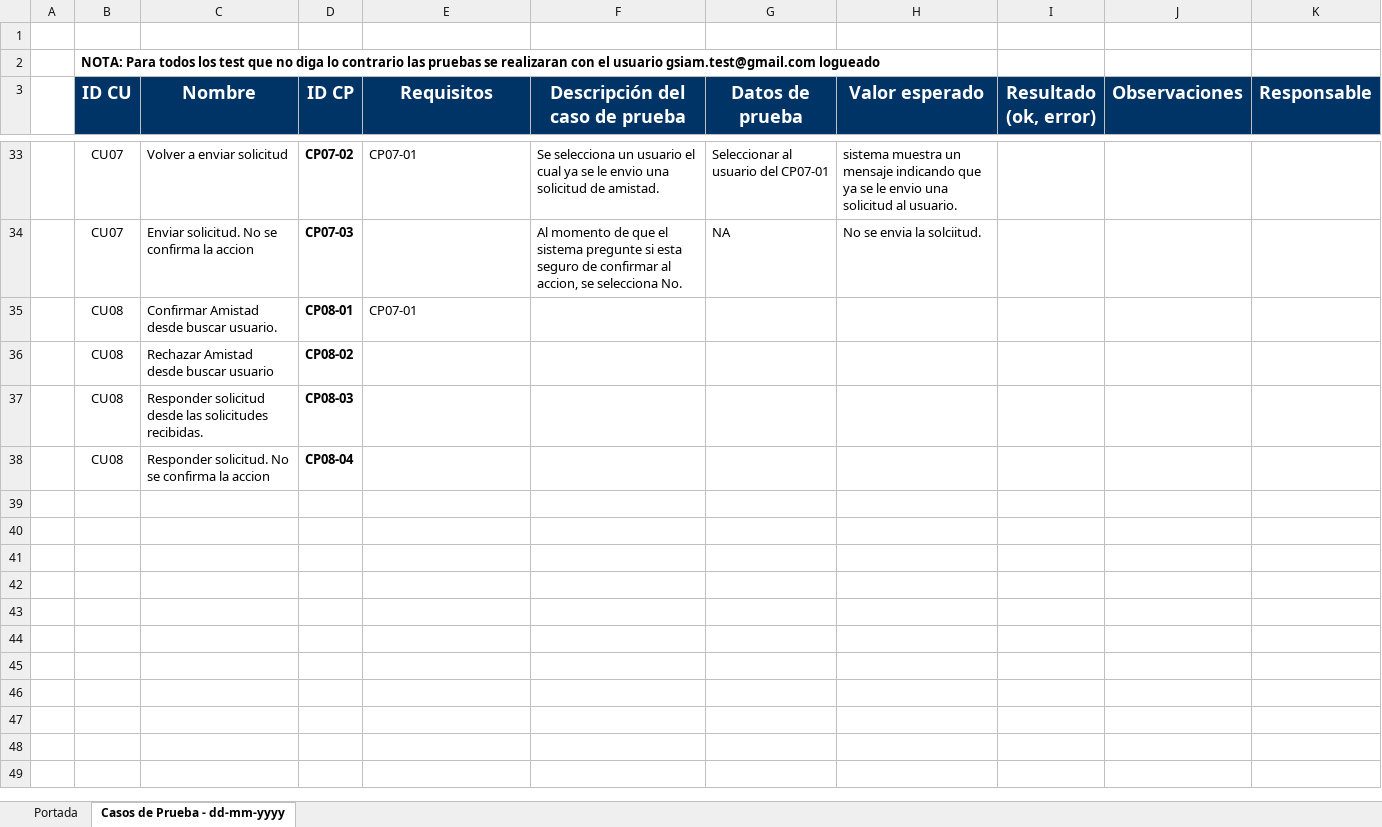
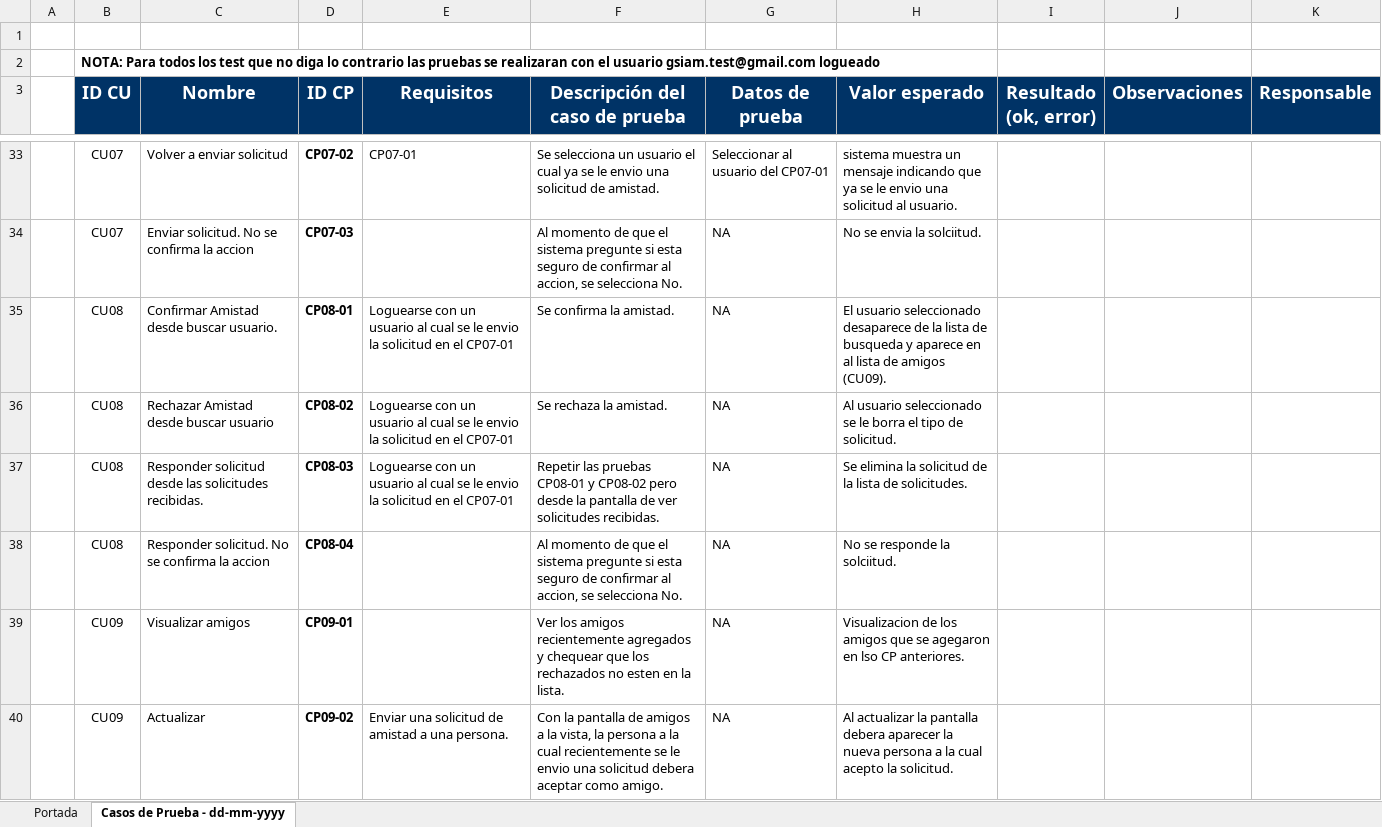
Before and after one commit to ceduardo2901/geolocalizacion-uas, an Excel workbook: doc/Casos de Prueba GSIAM.xlsx, sheet Casos de Prueba - dd-mm-yyyy, drawn as a sheet; only a part is shown, gaps mark what is left out; values as stored, in another font and other column widths than the file's, no borders; removed rows and columns are numbered as before the commit, all else as after; the diff covers the shown part only; the diff names each change by its address in the sheet, - before the commit and + after, or states it on an @@ line.

```diff
--- a/doc/Casos de Prueba GSIAM.xlsx (sheet Casos de Prueba - dd-mm-yyyy)
+++ b/doc/Casos de Prueba GSIAM.xlsx (sheet Casos de Prueba - dd-mm-yyyy)
-row 35:  | CU08 | Confirmar Amistad desde buscar usuario. | CP08-01 | CP07-01
-row 36:  | CU08 | Rechazar Amistad desde buscar usuario | CP08-02
-row 37:  | CU08 | Responder solicitud desde las solicitudes recibidas. | CP08-03
-row 38:  | CU08 | Responder solicitud. No se confirma la accion | CP08-04
+row 35:  | CU08 | Confirmar Amistad desde buscar usuario. | CP08-01 | Loguearse con un usuario al cual se le envio la solicitud en el CP07-01 | Se confirma la amistad. | NA | El usuario seleccionado desaparece de la lista de busqueda y aparece en al lista de amigos (CU09).
+row 36:  | CU08 | Rechazar Amistad desde buscar usuario | CP08-02 | Loguearse con un usuario al cual se le envio la solicitud en el CP07-01 | Se rechaza la amistad. | NA | Al usuario seleccionado se le borra el tipo de solicitud.
+row 37:  | CU08 | Responder solicitud desde las solicitudes recibidas. | CP08-03 | Loguearse con un usuario al cual se le envio la solicitud en el CP07-01 | Repetir las pruebas CP08-01 y CP08-02 pero desde la pantalla de ver solicitudes recibidas. | NA | Se elimina la solicitud de la lista de solicitudes.
+row 38:  | CU08 | Responder solicitud. No se confirma la accion | CP08-04 |  | Al momento de que el sistema pregunte si esta seguro de confirmar al accion, se selecciona No. | NA | No se responde la solciitud.
+row 39:  | CU09 | Visualizar amigos | CP09-01 |  | Ver los amigos recientemente agregados y chequear que los rechazados no esten en la lista. | NA | Visualizacion de los amigos que se agegaron en lso CP anteriores.
+row 40:  | CU09 | Actualizar | CP09-02 | Enviar una solicitud de amistad a una persona. | Con la pantalla de amigos a la vista, la persona a la cual recientemente se le envio una solicitud debera aceptar como amigo. | NA | Al actualizar la pantalla debera aparecer la nueva persona a la cual acepto la solicitud.
```
Also changed, not shown: 9 added rows elsewhere in this sheet.
